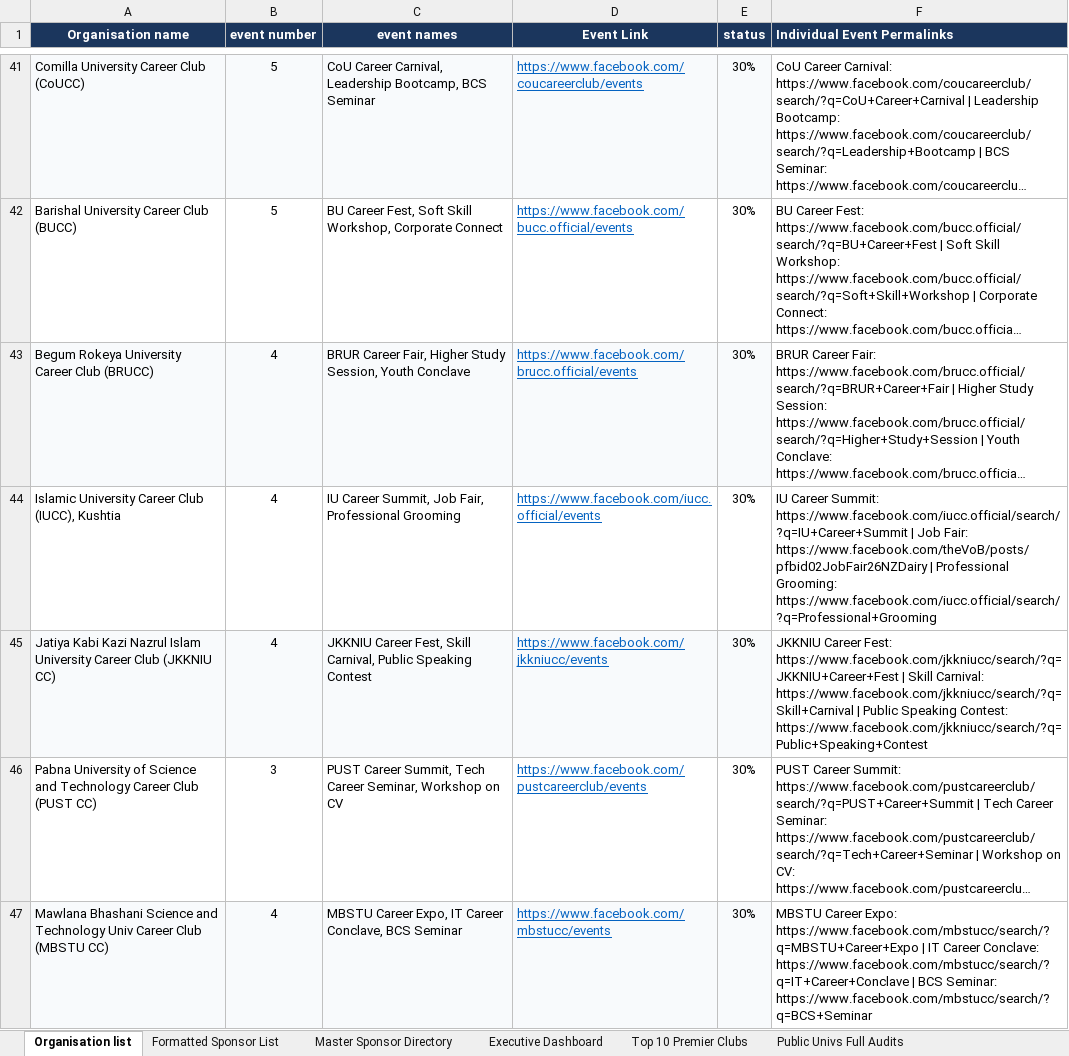
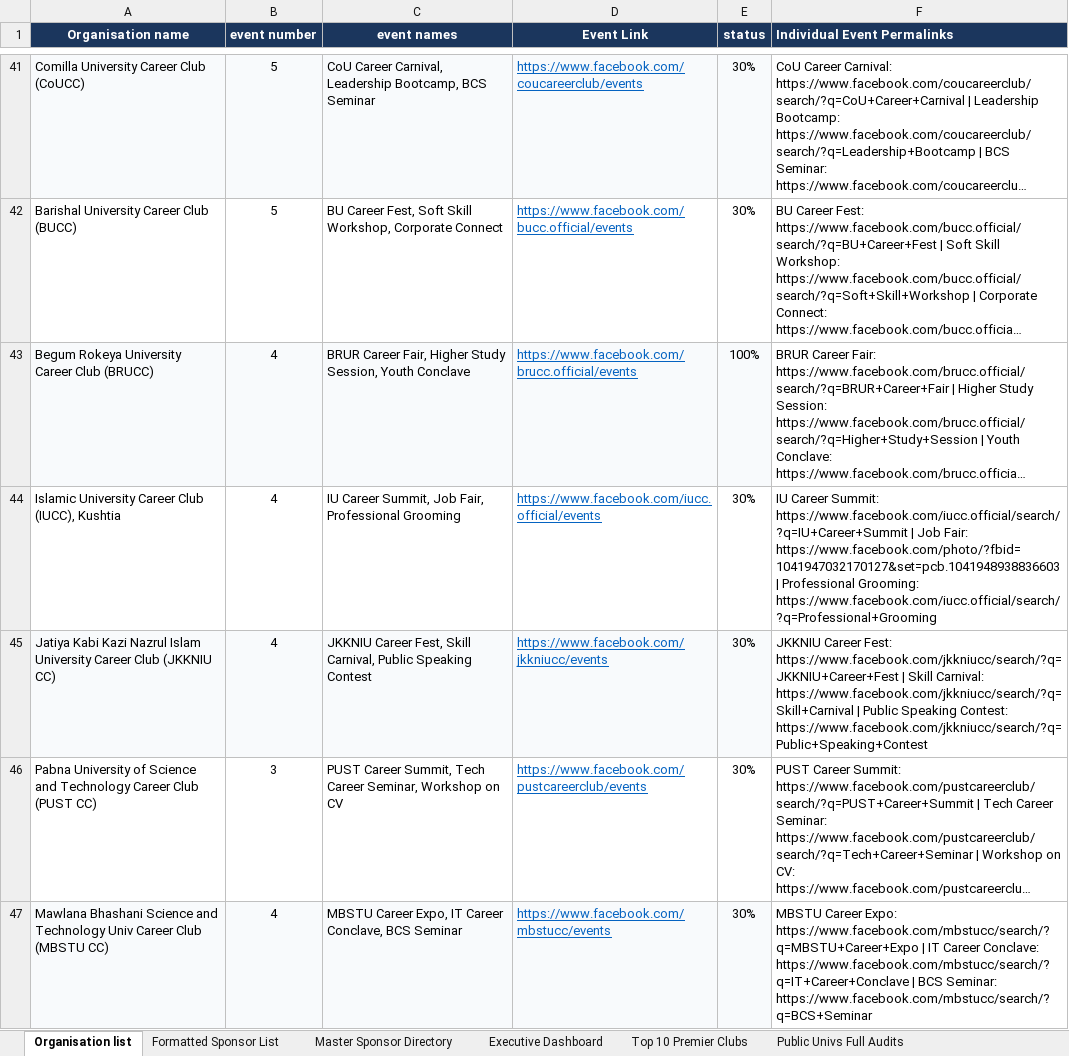
Before and after one commit to coc86808/dccbc-sponsorship-master, an Excel workbook: Bangladesh_Business_Clubs_Sponsorship_Master.xlsx, sheet Organisation list, drawn as a sheet; only a part is shown, gaps mark what is left out; long unchanged cells end in …; values as stored, in another font and other column widths than the file's, no borders; the diff covers the shown part only; the diff names each change by its address in the sheet, - before the commit and + after, or states it on an @@ line.

Commit message:
feat: scale verified database to 385 corporate sponsors across 91 Bangladesh clubs with 814 event URLs

```diff
--- a/Bangladesh_Business_Clubs_Sponsorship_Master.xlsx (sheet Organisation list)
+++ b/Bangladesh_Business_Clubs_Sponsorship_Master.xlsx (sheet Organisation list)
-E43 (status): 30%
+E43 (status): 100%
-F44 (Individual Event Permalinks): …Job Fair: https://www.facebook.com/theVoB/posts/pfbid02JobFair26NZDairy | Professional…
+F44 (Individual Event Permalinks): …Job Fair: https://www.facebook.com/photo/?fbid=1041947032170127&set=pcb.1041948938836603 | Professional…
```
Also changed, not shown: 10 added rows and 21 edited cells elsewhere in this sheet, 10 other files.
